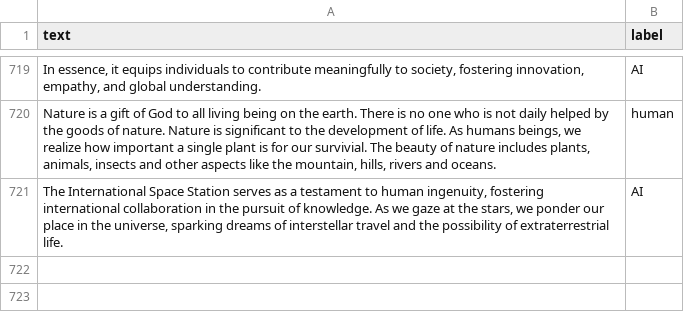
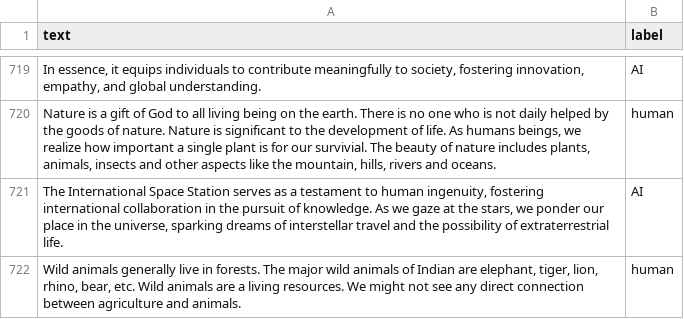
Before and after one commit to silenceyuange/AI_Content_Detector_GUI, a CSV file: dataset.csv, drawn as a sheet; only a part is shown, gaps mark what is left out; the diff names each change by its address in the sheet, - before the commit and + after, or states it on an @@ line.

Commit message:
Update dataset.csv

```diff
--- a/dataset.csv
+++ b/dataset.csv
+row 722: Wild animals generally live in forests. The major wild animals of Indian are elephant, tiger, lion, rhino, bear, etc. Wild animals are a living resources. We might not see any direct connection between agriculture and animals. | human
```
